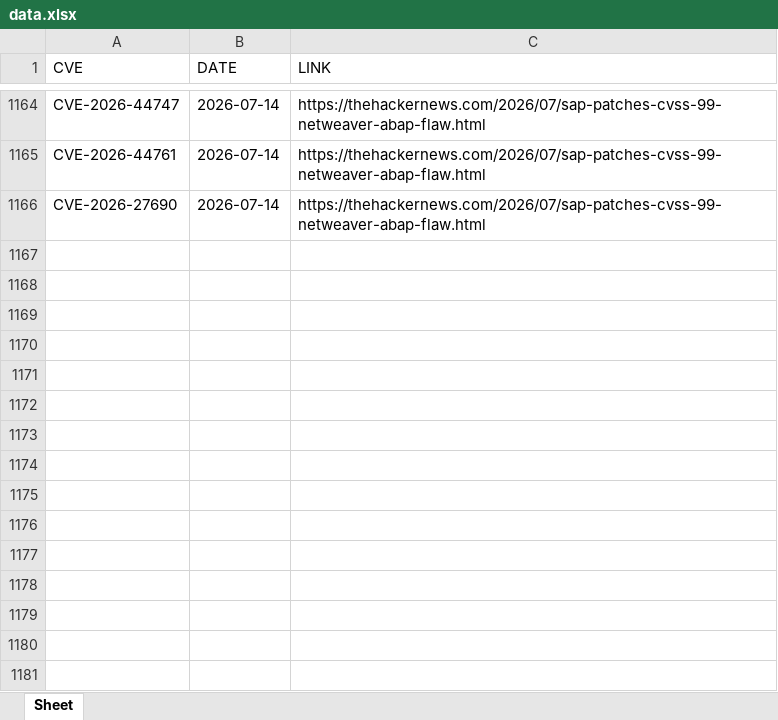
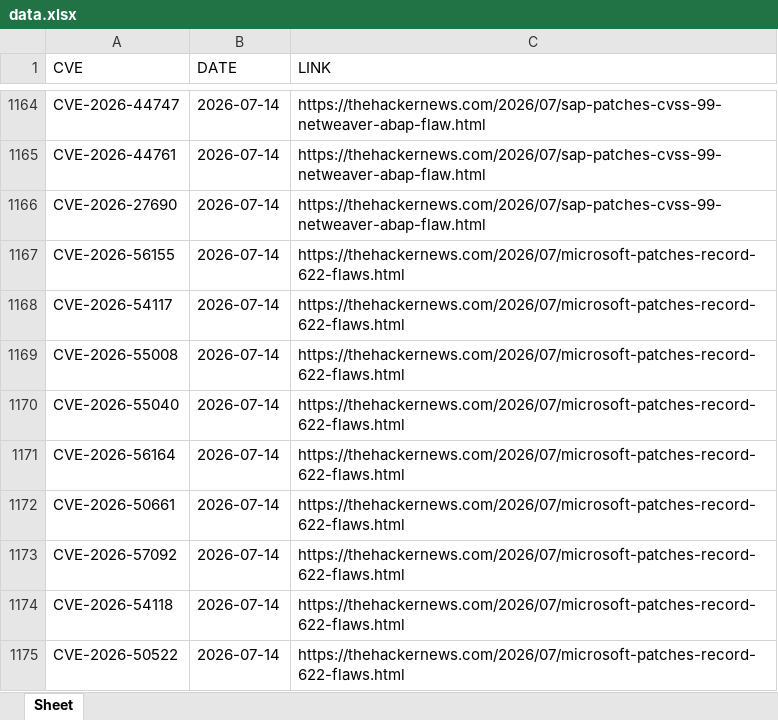
Before and after one commit to thanujbtech-lgtm/hackernews_cve, an Excel workbook: data.xlsx, sheet Sheet, drawn as a sheet; only a part is shown, gaps mark what is left out; values as stored, in another font and other column widths than the file's, no borders; the diff names each change by its address in the sheet, - before the commit and + after, or states it on an @@ line.

```diff
--- a/data.xlsx (sheet Sheet)
+++ b/data.xlsx (sheet Sheet)
+row 1167: CVE-2026-56155 | 2026-07-14 | https://thehackernews.com/2026/07/microsoft-patches-record-622-flaws.html
+row 1168: CVE-2026-54117 | 2026-07-14 | https://thehackernews.com/2026/07/microsoft-patches-record-622-flaws.html
+row 1169: CVE-2026-55008 | 2026-07-14 | https://thehackernews.com/2026/07/microsoft-patches-record-622-flaws.html
+row 1170: CVE-2026-55040 | 2026-07-14 | https://thehackernews.com/2026/07/microsoft-patches-record-622-flaws.html
+row 1171: CVE-2026-56164 | 2026-07-14 | https://thehackernews.com/2026/07/microsoft-patches-record-622-flaws.html
+row 1172: CVE-2026-50661 | 2026-07-14 | https://thehackernews.com/2026/07/microsoft-patches-record-622-flaws.html
+row 1173: CVE-2026-57092 | 2026-07-14 | https://thehackernews.com/2026/07/microsoft-patches-record-622-flaws.html
+row 1174: CVE-2026-54118 | 2026-07-14 | https://thehackernews.com/2026/07/microsoft-patches-record-622-flaws.html
+row 1175: CVE-2026-50522 | 2026-07-14 | https://thehackernews.com/2026/07/microsoft-patches-record-622-flaws.html
```
